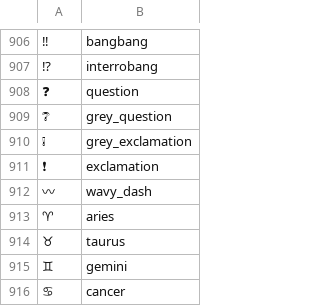
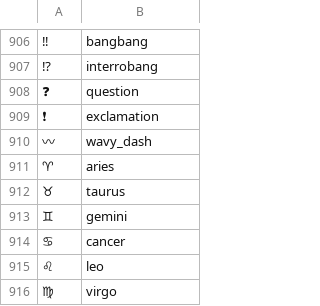
Before and after one commit to aopell/Emoje, a TSV file: DiscordHackWeek2019/DiscordHackWeek2019/Config/emoji.tsv, drawn as a sheet; only a part is shown, gaps mark what is left out; the shorter side is filled out with more unchanged rows; the diff names each change by its address in the sheet, - before the commit and + after, or states it on an @@ line.

Commit message:
Remove emoji

```diff
--- a/DiscordHackWeek2019/DiscordHackWeek2019/Config/emoji.tsv
+++ b/DiscordHackWeek2019/DiscordHackWeek2019/Config/emoji.tsv
-row 909: ❔ | grey_question
-row 910: ❕ | grey_exclamation
```
